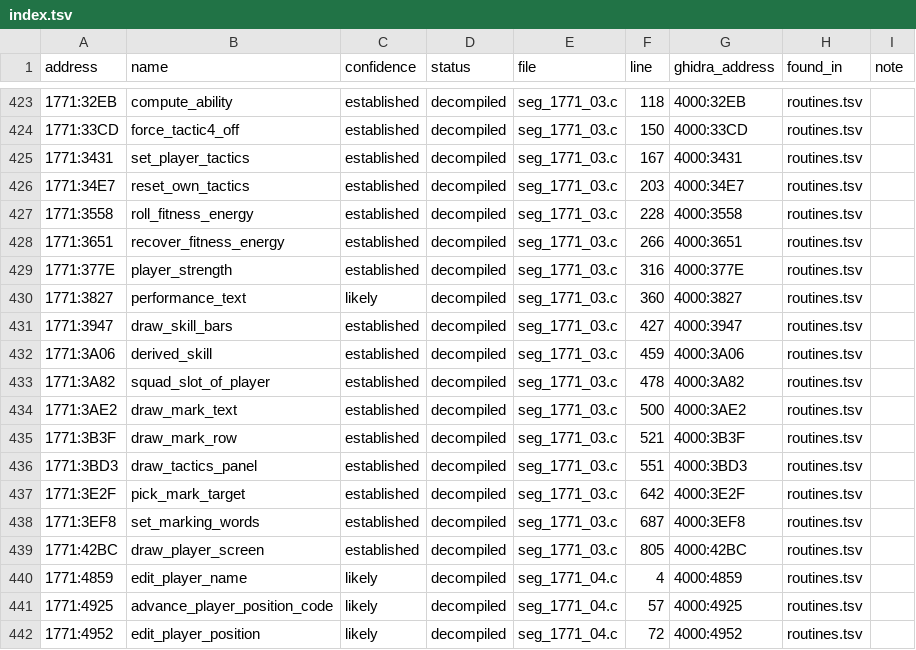
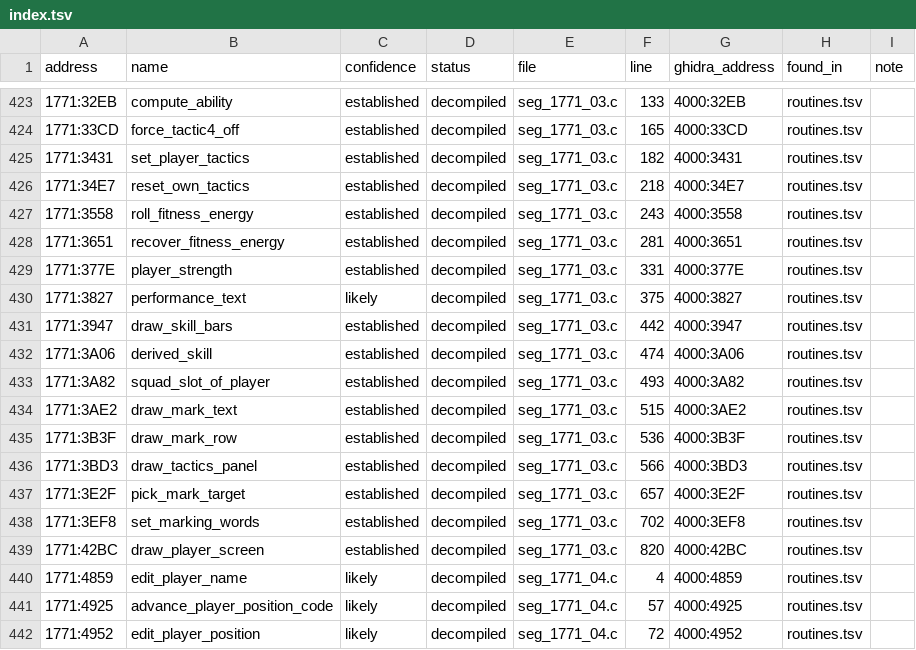
Before and after one commit to diegoami/goal2-archaeology, a TSV file: static/goal-exe/named/index.tsv, drawn as a sheet; only a part is shown, gaps mark what is left out; the diff covers the shown part only.

```diff
--- a/static/goal-exe/named/index.tsv
+++ b/static/goal-exe/named/index.tsv
@@ -423,18 +423,18 @@ address	name	confidence	status	file	line	ghidra_address	found_in	note
-1771:32EB	compute_ability	established	decompiled	seg_1771_03.c	118	4000:32EB	routines.tsv	
-1771:33CD	force_tactic4_off	established	decompiled	seg_1771_03.c	150	4000:33CD	routines.tsv	
-1771:3431	set_player_tactics	established	decompiled	seg_1771_03.c	167	4000:3431	routines.tsv	
-1771:34E7	reset_own_tactics	established	decompiled	seg_1771_03.c	203	4000:34E7	routines.tsv	
-1771:3558	roll_fitness_energy	established	decompiled	seg_1771_03.c	228	4000:3558	routines.tsv	
-1771:3651	recover_fitness_energy	established	decompiled	seg_1771_03.c	266	4000:3651	routines.tsv	
-1771:377E	player_strength	established	decompiled	seg_1771_03.c	316	4000:377E	routines.tsv	
-1771:3827	performance_text	likely	decompiled	seg_1771_03.c	360	4000:3827	routines.tsv	
-1771:3947	draw_skill_bars	established	decompiled	seg_1771_03.c	427	4000:3947	routines.tsv	
-1771:3A06	derived_skill	established	decompiled	seg_1771_03.c	459	4000:3A06	routines.tsv	
-1771:3A82	squad_slot_of_player	established	decompiled	seg_1771_03.c	478	4000:3A82	routines.tsv	
-1771:3AE2	draw_mark_text	established	decompiled	seg_1771_03.c	500	4000:3AE2	routines.tsv	
-1771:3B3F	draw_mark_row	established	decompiled	seg_1771_03.c	521	4000:3B3F	routines.tsv	
-1771:3BD3	draw_tactics_panel	established	decompiled	seg_1771_03.c	551	4000:3BD3	routines.tsv	
-1771:3E2F	pick_mark_target	established	decompiled	seg_1771_03.c	642	4000:3E2F	routines.tsv	
-1771:3EF8	set_marking_words	established	decompiled	seg_1771_03.c	687	4000:3EF8	routines.tsv	
-1771:42BC	draw_player_screen	established	decompiled	seg_1771_03.c	805	4000:42BC	routines.tsv	
+1771:32EB	compute_ability	established	decompiled	seg_1771_03.c	133	4000:32EB	routines.tsv	
+1771:33CD	force_tactic4_off	established	decompiled	seg_1771_03.c	165	4000:33CD	routines.tsv	
+1771:3431	set_player_tactics	established	decompiled	seg_1771_03.c	182	4000:3431	routines.tsv	
+1771:34E7	reset_own_tactics	established	decompiled	seg_1771_03.c	218	4000:34E7	routines.tsv	
+1771:3558	roll_fitness_energy	established	decompiled	seg_1771_03.c	243	4000:3558	routines.tsv	
+1771:3651	recover_fitness_energy	established	decompiled	seg_1771_03.c	281	4000:3651	routines.tsv	
+1771:377E	player_strength	established	decompiled	seg_1771_03.c	331	4000:377E	routines.tsv	
+1771:3827	performance_text	likely	decompiled	seg_1771_03.c	375	4000:3827	routines.tsv	
+1771:3947	draw_skill_bars	established	decompiled	seg_1771_03.c	442	4000:3947	routines.tsv	
+1771:3A06	derived_skill	established	decompiled	seg_1771_03.c	474	4000:3A06	routines.tsv	
+1771:3A82	squad_slot_of_player	established	decompiled	seg_1771_03.c	493	4000:3A82	routines.tsv	
+1771:3AE2	draw_mark_text	established	decompiled	seg_1771_03.c	515	4000:3AE2	routines.tsv	
+1771:3B3F	draw_mark_row	established	decompiled	seg_1771_03.c	536	4000:3B3F	routines.tsv	
+1771:3BD3	draw_tactics_panel	established	decompiled	seg_1771_03.c	566	4000:3BD3	routines.tsv	
+1771:3E2F	pick_mark_target	established	decompiled	seg_1771_03.c	657	4000:3E2F	routines.tsv	
+1771:3EF8	set_marking_words	established	decompiled	seg_1771_03.c	702	4000:3EF8	routines.tsv	
+1771:42BC	draw_player_screen	established	decompiled	seg_1771_03.c	820	4000:42BC	routines.tsv	
 1771:4859	edit_player_name	likely	decompiled	seg_1771_04.c	4	4000:4859	routines.tsv	
```
Also changed, not shown: 30 edited cells elsewhere in this file, 10 other files.
